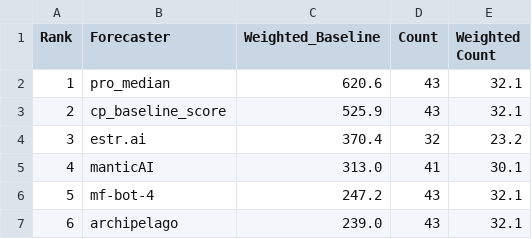
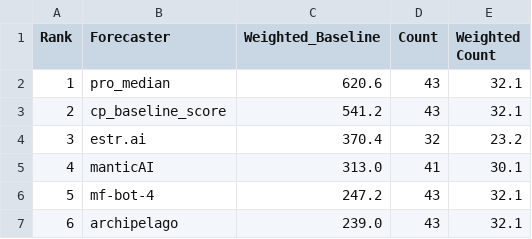
Before and after one commit to Metaculus/aib-analysis, a CSV file: weighted_baseline_bot_cp.csv, drawn as a sheet; only a part is shown.

```diff
--- a/weighted_baseline_bot_cp.csv
+++ b/weighted_baseline_bot_cp.csv
@@ -2,3 +2,3 @@ Rank,Forecaster,Weighted_Baseline,Count,Weighted Count
 1,pro_median,620.6,43,32.1
-2,cp_baseline_score,525.9,43,32.1
+2,cp_baseline_score,541.2,43,32.1
 3,estr.ai,370.4,32,23.2
```
Also changed, not shown: bootstrapped_h2h_bot_vs_pros.csv, df_bot_cp_exploded.csv, 2 other files.
